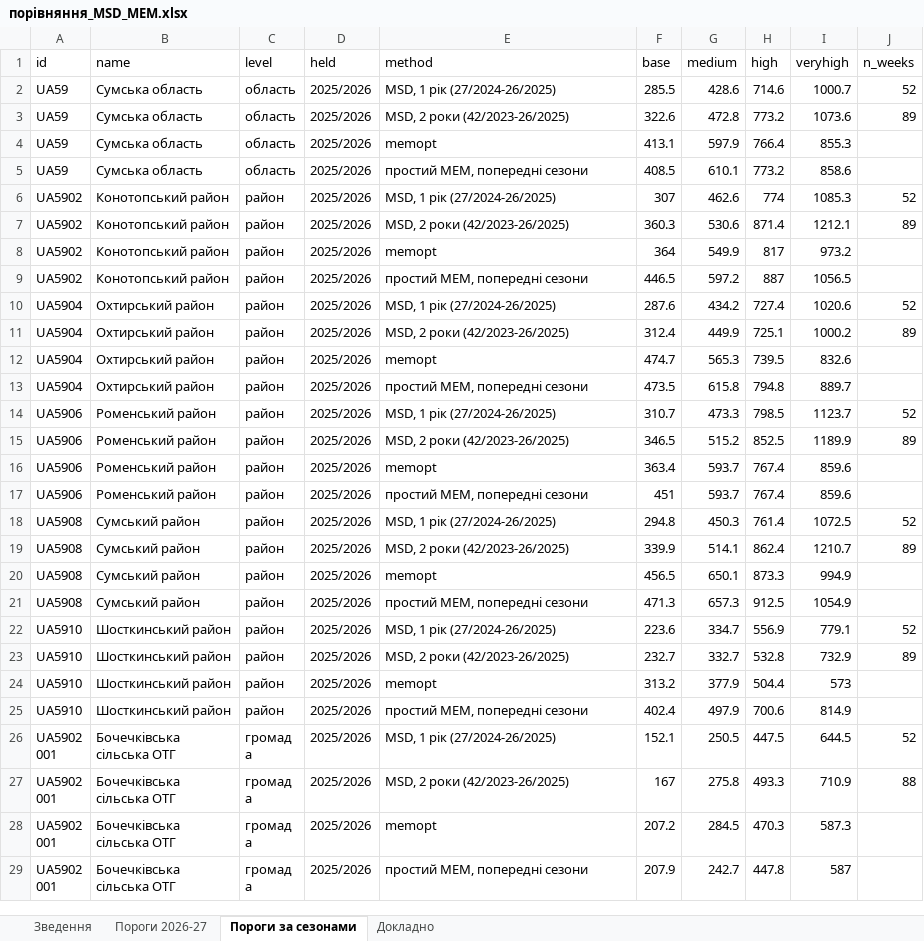
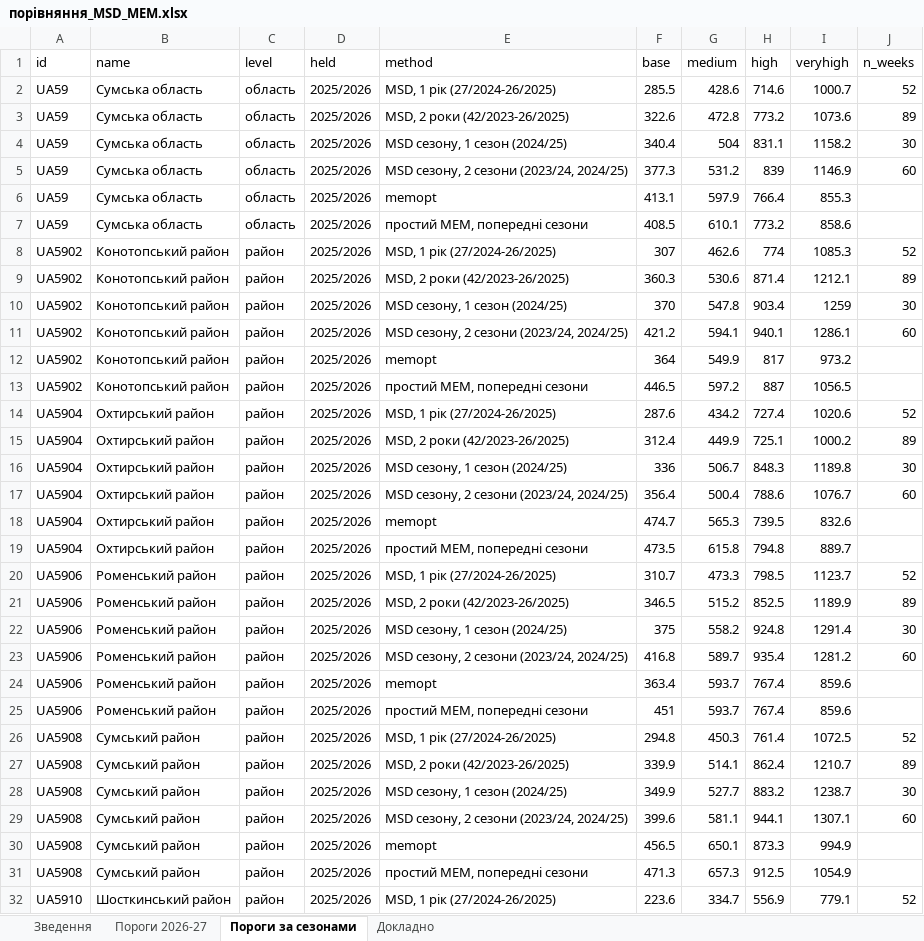
Before and after one commit to sgrabovyi/memopt, an Excel workbook: output/msd_check/порівняння_MSD_MEM.xlsx, sheet Пороги за сезонами, drawn as a sheet; only a part is shown; the shorter side is filled out with more unchanged rows; values as stored, in another font and other column widths than the file's, no borders; the diff covers the shown part only; the diff names each change by its address in the sheet, - before the commit and + after, or states it on an @@ line.

```diff
--- a/output/msd_check/порівняння_MSD_MEM.xlsx (sheet Пороги за сезонами)
+++ b/output/msd_check/порівняння_MSD_MEM.xlsx (sheet Пороги за сезонами)
+row 4: UA59 | Сумська область | область | 2025/2026 | MSD сезону, 1 сезон (2024/25) | 340.4 | 504 | 831.1 | 1158.2 | 30
+row 5: UA59 | Сумська область | область | 2025/2026 | MSD сезону, 2 сезони (2023/24, 2024/25) | 377.3 | 531.2 | 839 | 1146.9 | 60
+row 10: UA5902 | Конотопський район | район | 2025/2026 | MSD сезону, 1 сезон (2024/25) | 370 | 547.8 | 903.4 | 1259 | 30
+row 11: UA5902 | Конотопський район | район | 2025/2026 | MSD сезону, 2 сезони (2023/24, 2024/25) | 421.2 | 594.1 | 940.1 | 1286.1 | 60
+row 16: UA5904 | Охтирський район | район | 2025/2026 | MSD сезону, 1 сезон (2024/25) | 336 | 506.7 | 848.3 | 1189.8 | 30
+row 17: UA5904 | Охтирський район | район | 2025/2026 | MSD сезону, 2 сезони (2023/24, 2024/25) | 356.4 | 500.4 | 788.6 | 1076.7 | 60
+row 22: UA5906 | Роменський район | район | 2025/2026 | MSD сезону, 1 сезон (2024/25) | 375 | 558.2 | 924.8 | 1291.4 | 30
+row 23: UA5906 | Роменський район | район | 2025/2026 | MSD сезону, 2 сезони (2023/24, 2024/25) | 416.8 | 589.7 | 935.4 | 1281.2 | 60
+row 28: UA5908 | Сумський район | район | 2025/2026 | MSD сезону, 1 сезон (2024/25) | 349.9 | 527.7 | 883.2 | 1238.7 | 30
+row 29: UA5908 | Сумський район | район | 2025/2026 | MSD сезону, 2 сезони (2023/24, 2024/25) | 399.6 | 581.1 | 944.1 | 1307.1 | 60
```
Also changed, not shown: 161 added rows elsewhere in this sheet, sheet Докладно, sheet Зведення, sheet Пороги 2026-27, 4 other files.
